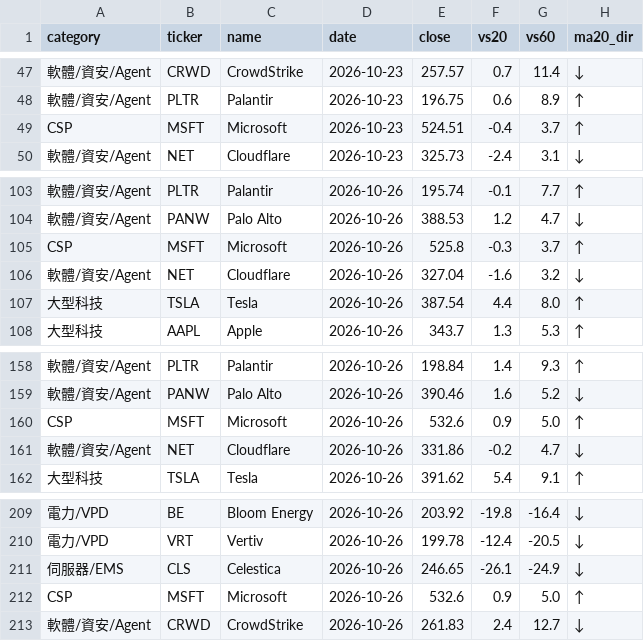
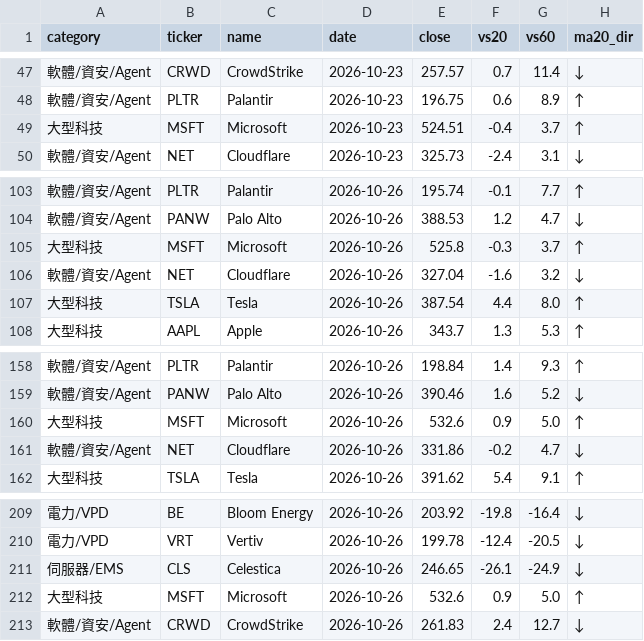
Before and after one commit to filcoabs-MUR/ma-tracker, a CSV file: output/history.csv, drawn as a sheet; only a part is shown, gaps mark what is left out; the diff names each change by its address in the sheet, - before the commit and + after, or states it on an @@ line.

```diff
--- a/output/history.csv
+++ b/output/history.csv
-A49 (category): CSP
+A49 (category): 大型科技
-A105 (category): CSP
+A105 (category): 大型科技
-A160 (category): CSP
+A160 (category): 大型科技
-A212 (category): CSP
+A212 (category): 大型科技
```
Also changed, not shown: latest.csv, output/latest.csv, 1 other file.
